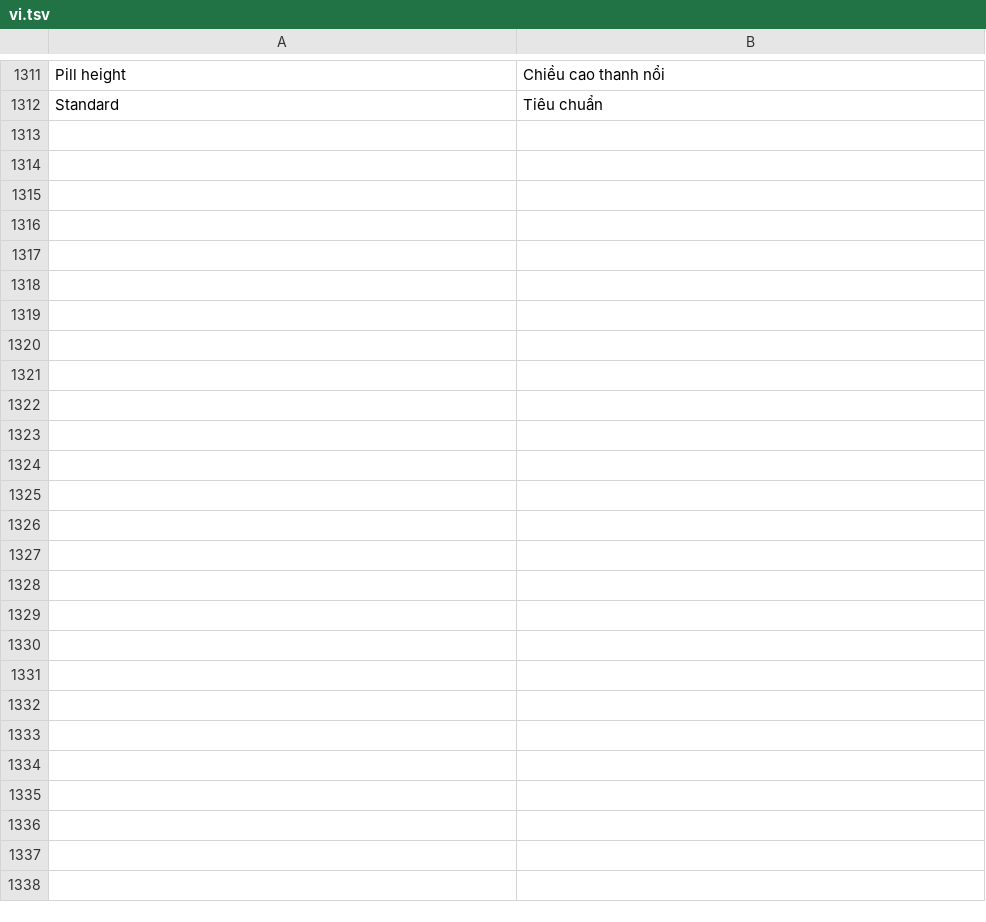
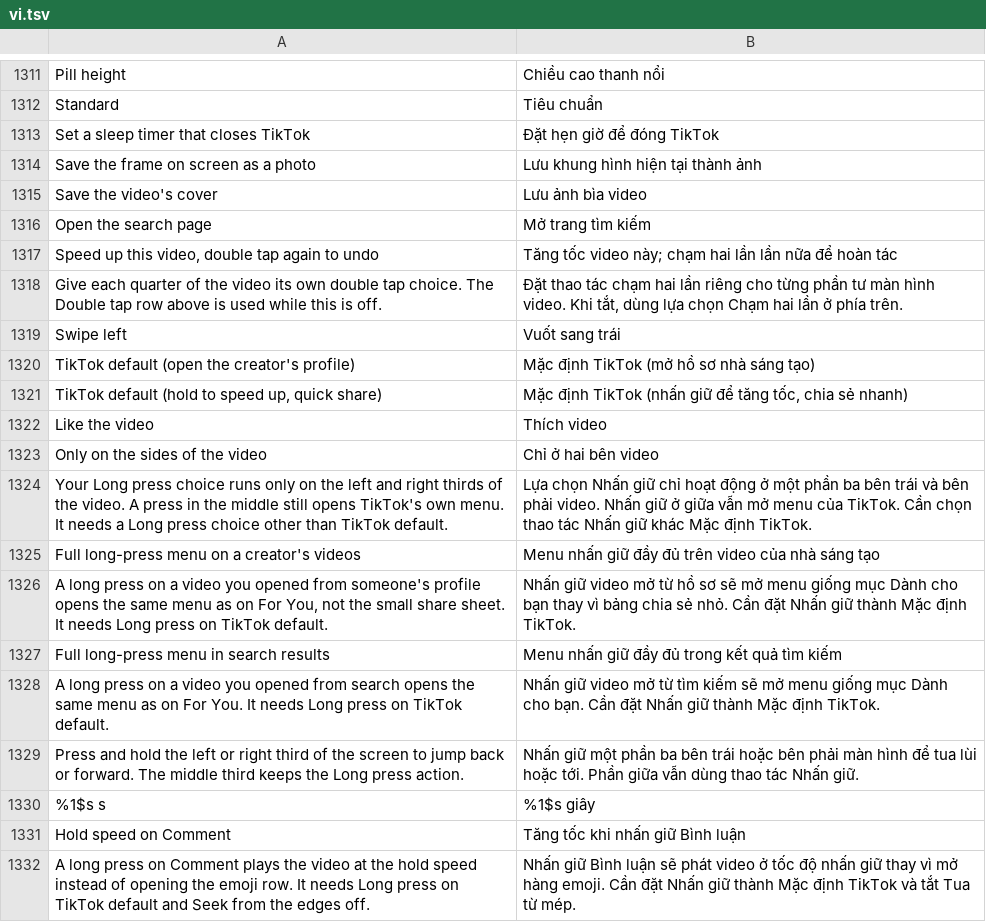
Before and after one commit to boydcbn/HushFeed, a TSV file: extensions/tiktok/src/main/l10n/vi.tsv, drawn as a sheet; only a part is shown, gaps mark what is left out; the diff covers the shown part only.

Commit message:
Translate long-press and gesture settings

```diff
--- a/extensions/tiktok/src/main/l10n/vi.tsv
+++ b/extensions/tiktok/src/main/l10n/vi.tsv
@@ -1312 +1312,21 @@ Pill height	Chiều cao thanh nổi
 Standard	Tiêu chuẩn
+Set a sleep timer that closes TikTok	Đặt hẹn giờ để đóng TikTok
+Save the frame on screen as a photo	Lưu khung hình hiện tại thành ảnh
+Save the video's cover	Lưu ảnh bìa video
+Open the search page	Mở trang tìm kiếm
+Speed up this video, double tap again to undo	Tăng tốc video này; chạm hai lần lần nữa để hoàn tác
+Give each quarter of the video its own double tap choice. The Double tap row above is used while this is off.	Đặt thao tác chạm hai lần riêng cho từng phần tư màn hình video. Khi tắt, dùng lựa chọn Chạm hai lần ở phía trên.
+Swipe left	Vuốt sang trái
+TikTok default (open the creator's profile)	Mặc định TikTok (mở hồ sơ nhà sáng tạo)
+TikTok default (hold to speed up, quick share)	Mặc định TikTok (nhấn giữ để tăng tốc, chia sẻ nhanh)
+Like the video	Thích video
+Only on the sides of the video	Chỉ ở hai bên video
+Your Long press choice runs only on the left and right thirds of the video. A press in the middle still opens TikTok's own menu. It needs a Long press choice other than TikTok default.	Lựa chọn Nhấn giữ chỉ hoạt động ở một phần ba bên trái và bên phải video. Nhấn giữ ở giữa vẫn mở menu của TikTok. Cần chọn thao tác Nhấn giữ khác Mặc định TikTok.
+Full long-press menu on a creator's videos	Menu nhấn giữ đầy đủ trên video của nhà sáng tạo
+A long press on a video you opened from someone's profile opens the same menu as on For You, not the small share sheet. It needs Long press on TikTok default.	Nhấn giữ video mở từ hồ sơ sẽ mở menu giống mục Dành cho bạn thay vì bảng chia sẻ nhỏ. Cần đặt Nhấn giữ thành Mặc định TikTok.
+Full long-press menu in search results	Menu nhấn giữ đầy đủ trong kết quả tìm kiếm
+A long press on a video you opened from search opens the same menu as on For You. It needs Long press on TikTok default.	Nhấn giữ video mở từ tìm kiếm sẽ mở menu giống mục Dành cho bạn. Cần đặt Nhấn giữ thành Mặc định TikTok.
+Press and hold the left or right third of the screen to jump back or forward. The middle third keeps the Long press action.	Nhấn giữ một phần ba bên trái hoặc bên phải màn hình để tua lùi hoặc tới. Phần giữa vẫn dùng thao tác Nhấn giữ.
+%1$s s	%1$s giây
+Hold speed on Comment	Tăng tốc khi nhấn giữ Bình luận
+A long press on Comment plays the video at the hold speed instead of opening the emoji row. It needs Long press on TikTok default and Seek from the edges off.	Nhấn giữ Bình luận sẽ phát video ở tốc độ nhấn giữ thay vì mở hàng emoji. Cần đặt Nhấn giữ thành Mặc định TikTok và tắt Tua từ mép.
```
Also changed, not shown: 15 added rows elsewhere in this file.
